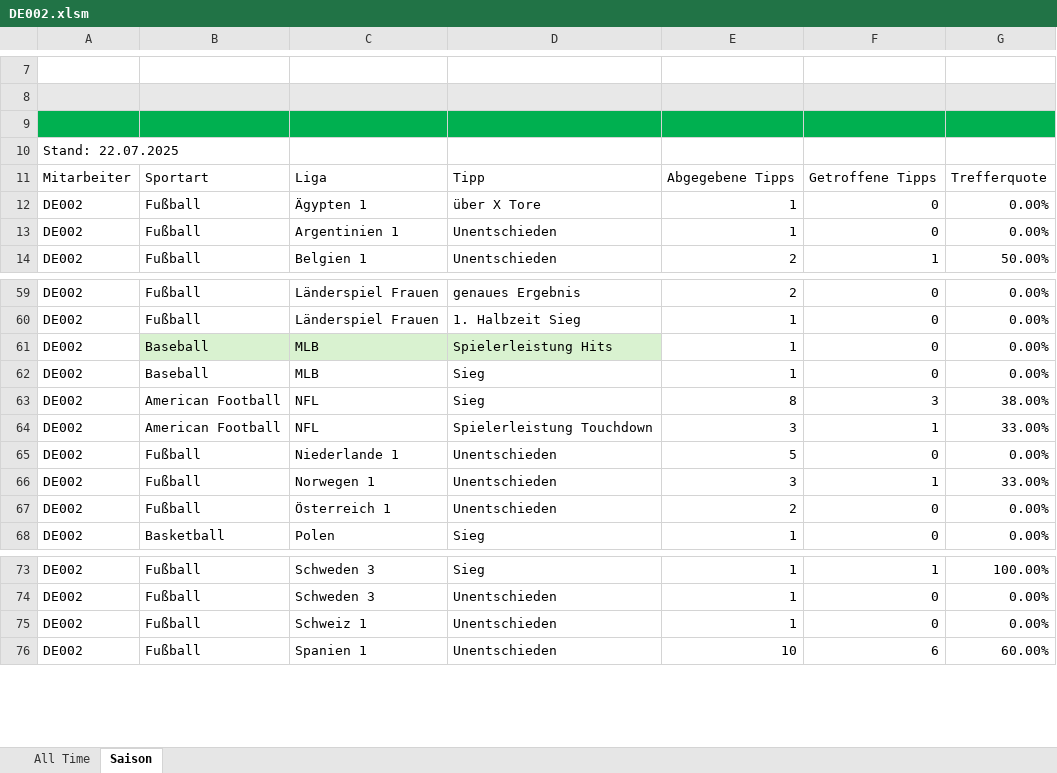
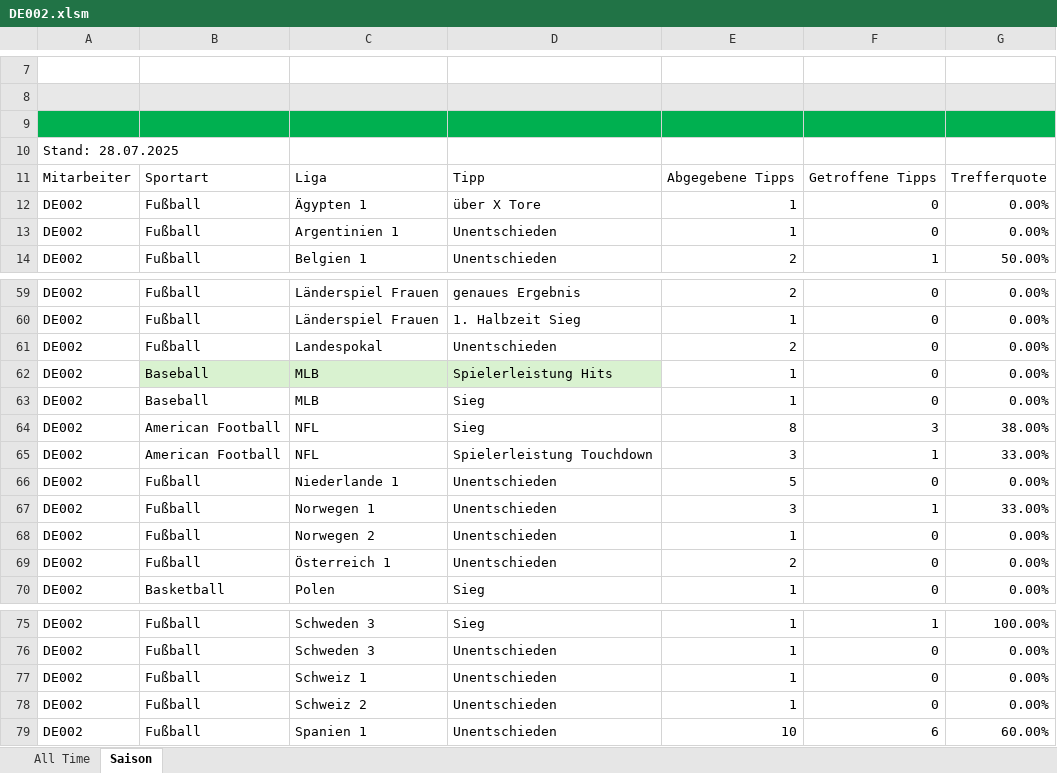
Before and after one commit to GreenRocketOfficial/green.rocket.com, an Excel workbook: DE002.xlsm, sheet Saison, drawn as a sheet; only a part is shown, gaps mark what is left out; values as stored, in another font and other column widths than the file's, no borders; charts and pictures and table styles not drawn; the diff names each change by its address in the sheet, - before the commit and + after, or states it on an @@ line.

```diff
--- a/DE002.xlsm (sheet Saison)
+++ b/DE002.xlsm (sheet Saison)
-A10: Stand: 22.07.2025
+A10: Stand: 28.07.2025
+row 61: DE002 | Fußball | Landespokal | Unentschieden | 2 | 0 | 0.00%
+row 68: DE002 | Fußball | Norwegen 2 | Unentschieden | 1 | 0 | 0.00%
+row 78: DE002 | Fußball | Schweiz 2 | Unentschieden | 1 | 0 | 0.00%
```
Also changed, not shown: sheet All Time, formulas that keep their value, DE-DIV01.xlsm, DE004.xlsm, 7 other files.
